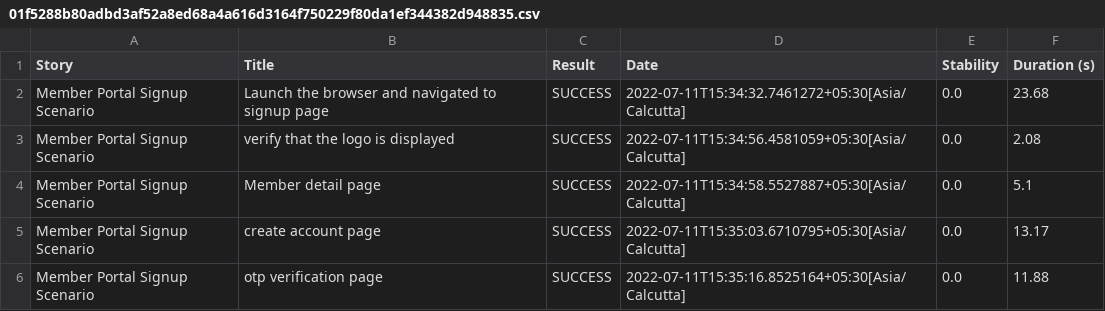
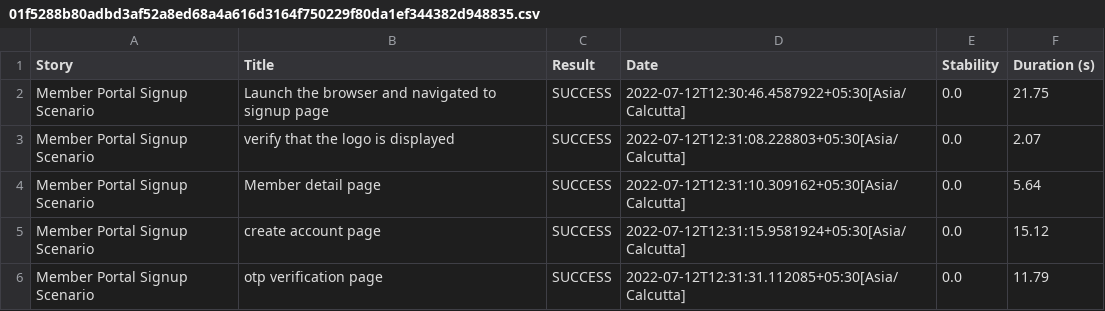
Before and after one commit to arya12mply/Member_Automation, a CSV file: target/site/serenity/01f5288b80adbd3af52a8ed68a4a616d3164f750229f80da1ef344382d948835.csv, drawn as a sheet.

```diff
--- a/target/site/serenity/01f5288b80adbd3af52a8ed68a4a616d3164f750229f80da1ef344382d948835.csv
+++ b/target/site/serenity/01f5288b80adbd3af52a8ed68a4a616d3164f750229f80da1ef344382d948835.csv
@@ -1,6 +1,6 @@
 "Story","Title","Result","Date","Stability","Duration (s)"
-"Member Portal Signup Scenario","Launch the browser and navigated to signup page","SUCCESS","2022-07-11T15:34:32.7461272+05:30[Asia/Calcutta]","0.0","23.68"
-"Member Portal Signup Scenario","verify that the logo is displayed","SUCCESS","2022-07-11T15:34:56.4581059+05:30[Asia/Calcutta]","0.0","2.08"
-"Member Portal Signup Scenario","Member detail page","SUCCESS","2022-07-11T15:34:58.5527887+05:30[Asia/Calcutta]","0.0","5.1"
-"Member Portal Signup Scenario","create account  page","SUCCESS","2022-07-11T15:35:03.6710795+05:30[Asia/Calcutta]","0.0","13.17"
-"Member Portal Signup Scenario","otp verification page","SUCCESS","2022-07-11T15:35:16.8525164+05:30[Asia/Calcutta]","0.0","11.88"
+"Member Portal Signup Scenario","Launch the browser and navigated to signup page","SUCCESS","2022-07-12T12:30:46.4587922+05:30[Asia/Calcutta]","0.0","21.75"
+"Member Portal Signup Scenario","verify that the logo is displayed","SUCCESS","2022-07-12T12:31:08.228803+05:30[Asia/Calcutta]","0.0","2.07"
+"Member Portal Signup Scenario","Member detail page","SUCCESS","2022-07-12T12:31:10.309162+05:30[Asia/Calcutta]","0.0","5.64"
+"Member Portal Signup Scenario","create account  page","SUCCESS","2022-07-12T12:31:15.9581924+05:30[Asia/Calcutta]","0.0","15.12"
+"Member Portal Signup Scenario","otp verification page","SUCCESS","2022-07-12T12:31:31.112085+05:30[Asia/Calcutta]","0.0","11.79"
```
Also changed, not shown: DataSheet/Object_Repo.csv, DataSheet/Test_Data.csv, 32 other files.
